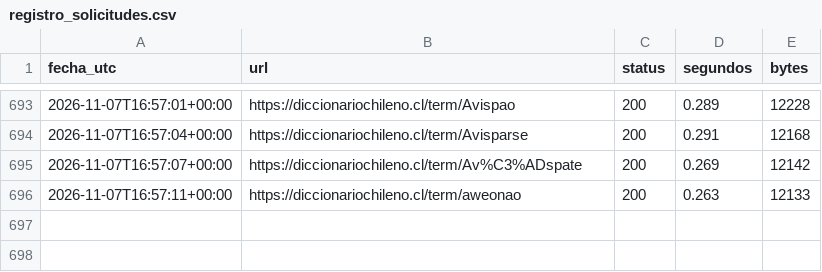
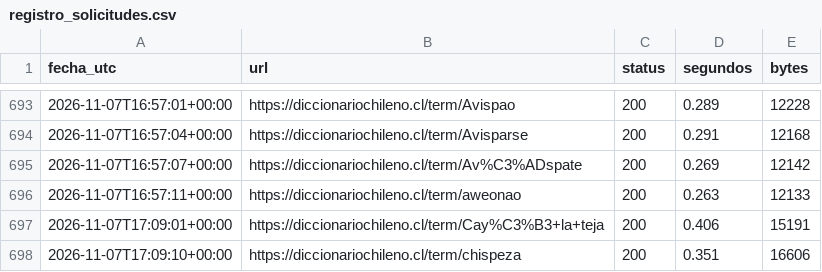
Before and after one commit to matiaraos/NLP-ChiNeutro, a CSV file: scraping/data/registro_solicitudes.csv, drawn as a sheet; only a part is shown, gaps mark what is left out; the diff names each change by its address in the sheet, - before the commit and + after, or states it on an @@ line.

```diff
--- a/scraping/data/registro_solicitudes.csv
+++ b/scraping/data/registro_solicitudes.csv
+row 697: 2026-11-07T17:09:01+00:00 | https://diccionariochileno.cl/term/Cay%C3%B3+la+teja | 200 | 0.406 | 15191
+row 698: 2026-11-07T17:09:10+00:00 | https://diccionariochileno.cl/term/chispeza | 200 | 0.351 | 16606
```
Also changed, not shown: 1 other file.
